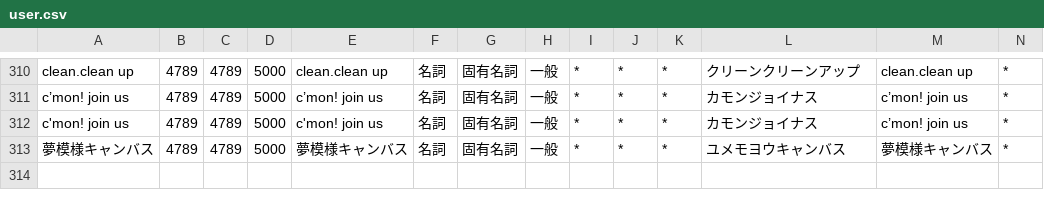
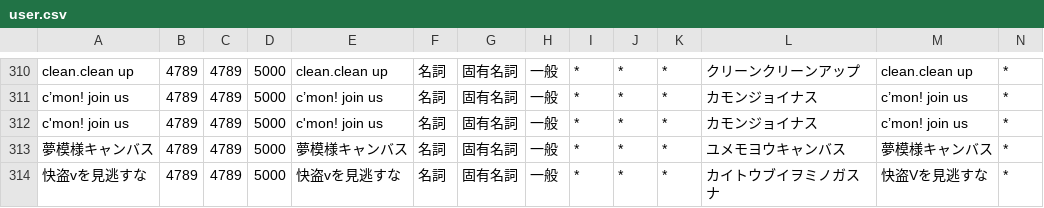
Before and after one commit to ibukinus/bluesky-feed-generator, a CSV file: user.csv, drawn as a sheet; only a part is shown, gaps mark what is left out; rows hold the shown columns only; the diff names each change by its address in the sheet, - before the commit and + after, or states it on an @@ line.

Commit message:
キーワードの追加
- 快盗Vを見逃すな

```diff
--- a/user.csv
+++ b/user.csv
+row 314: 快盗vを見逃すな | 4789 | 4789 | 5000 | 快盗vを見逃すな | 名詞 | 固有名詞 | 一般 | * | * | * | カイトウブイヲミノガスナ | 快盗Vを見逃すな | *
```
Also changed, not shown: 1 other file.
